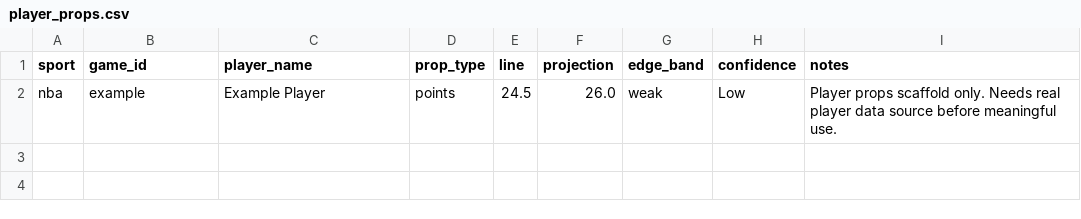
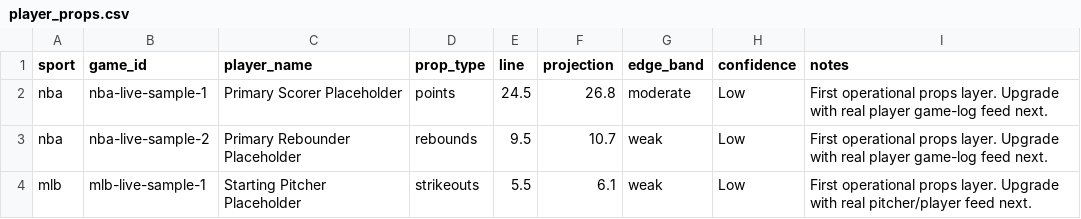
Before and after one commit to MeNiceGuy/sports-projection-bot, a CSV file: logs/player_props.csv, drawn as a sheet.

Commit message:
Add early operational player props layer

```diff
--- a/logs/player_props.csv
+++ b/logs/player_props.csv
@@ -1,2 +1,4 @@
 sport,game_id,player_name,prop_type,line,projection,edge_band,confidence,notes
-nba,example,Example Player,points,24.5,26.0,weak,Low,Player props scaffold only. Needs real player data source before meaningful use.
+nba,nba-live-sample-1,Primary Scorer Placeholder,points,24.5,26.8,moderate,Low,First operational props layer. Upgrade with real player game-log feed next.
+nba,nba-live-sample-2,Primary Rebounder Placeholder,rebounds,9.5,10.7,weak,Low,First operational props layer. Upgrade with real player game-log feed next.
+mlb,mlb-live-sample-1,Starting Pitcher Placeholder,strikeouts,5.5,6.1,weak,Low,First operational props layer. Upgrade with real pitcher/player feed next.
```
Also changed, not shown: 5 other files.
